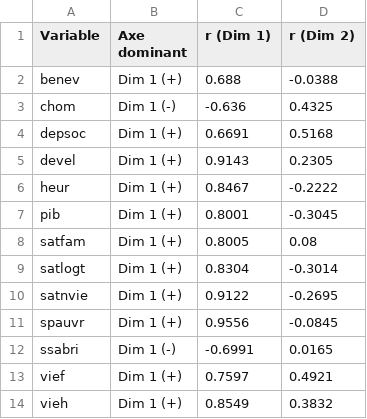
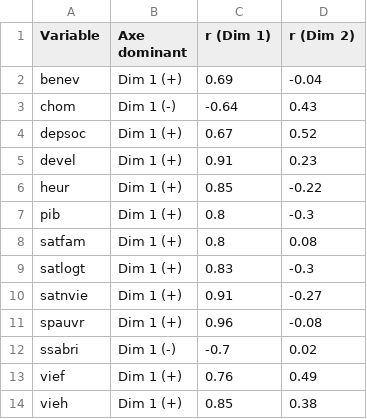
Before and after one commit to pau-anto/MathsForR, a CSV file: acp/graphs_&_tables/axes_variables.csv, drawn as a sheet.

```diff
--- a/acp/graphs_&_tables/axes_variables.csv
+++ b/acp/graphs_&_tables/axes_variables.csv
@@ -1,14 +1,14 @@
 "Variable","Axe dominant","r (Dim 1)","r (Dim 2)"
-"benev","Dim 1 (+)",0.688,-0.0388
-"chom","Dim 1 (-)",-0.636,0.4325
-"depsoc","Dim 1 (+)",0.6691,0.5168
-"devel","Dim 1 (+)",0.9143,0.2305
-"heur","Dim 1 (+)",0.8467,-0.2222
-"pib","Dim 1 (+)",0.8001,-0.3045
-"satfam","Dim 1 (+)",0.8005,0.08
-"satlogt","Dim 1 (+)",0.8304,-0.3014
-"satnvie","Dim 1 (+)",0.9122,-0.2695
-"spauvr","Dim 1 (+)",0.9556,-0.0845
-"ssabri","Dim 1 (-)",-0.6991,0.0165
-"vief","Dim 1 (+)",0.7597,0.4921
-"vieh","Dim 1 (+)",0.8549,0.3832
+"benev","Dim 1 (+)",0.69,-0.04
+"chom","Dim 1 (-)",-0.64,0.43
+"depsoc","Dim 1 (+)",0.67,0.52
+"devel","Dim 1 (+)",0.91,0.23
+"heur","Dim 1 (+)",0.85,-0.22
+"pib","Dim 1 (+)",0.8,-0.3
+"satfam","Dim 1 (+)",0.8,0.08
+"satlogt","Dim 1 (+)",0.83,-0.3
+"satnvie","Dim 1 (+)",0.91,-0.27
+"spauvr","Dim 1 (+)",0.96,-0.08
+"ssabri","Dim 1 (-)",-0.7,0.02
+"vief","Dim 1 (+)",0.76,0.49
+"vieh","Dim 1 (+)",0.85,0.38
```
Also changed, not shown: acp/graphs_&_tables/coord_individus.csv, acp/graphs_&_tables/corr_variables.csv, 2 other files.
